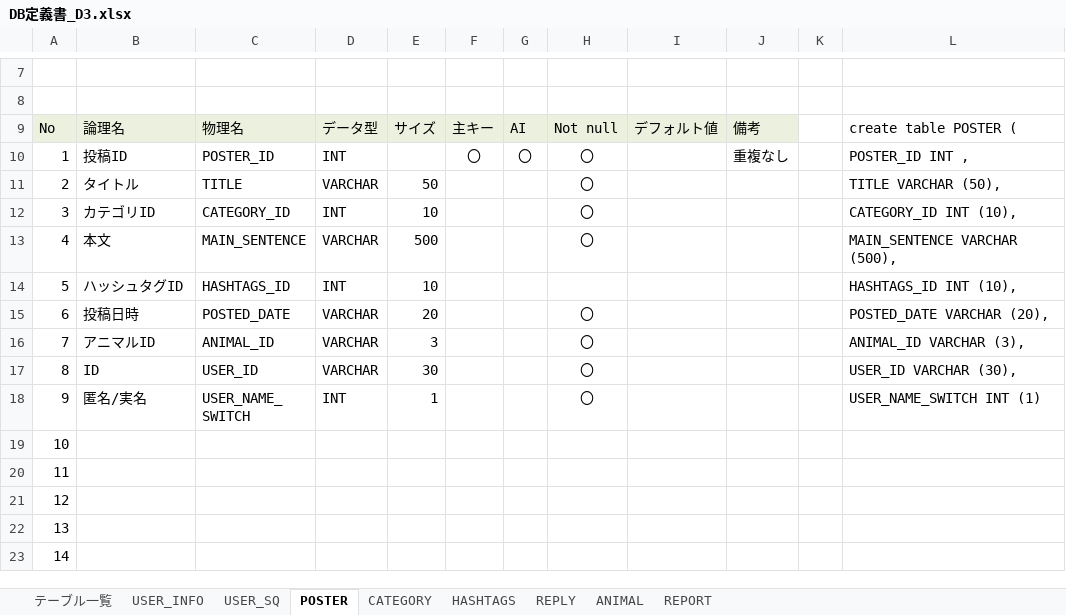
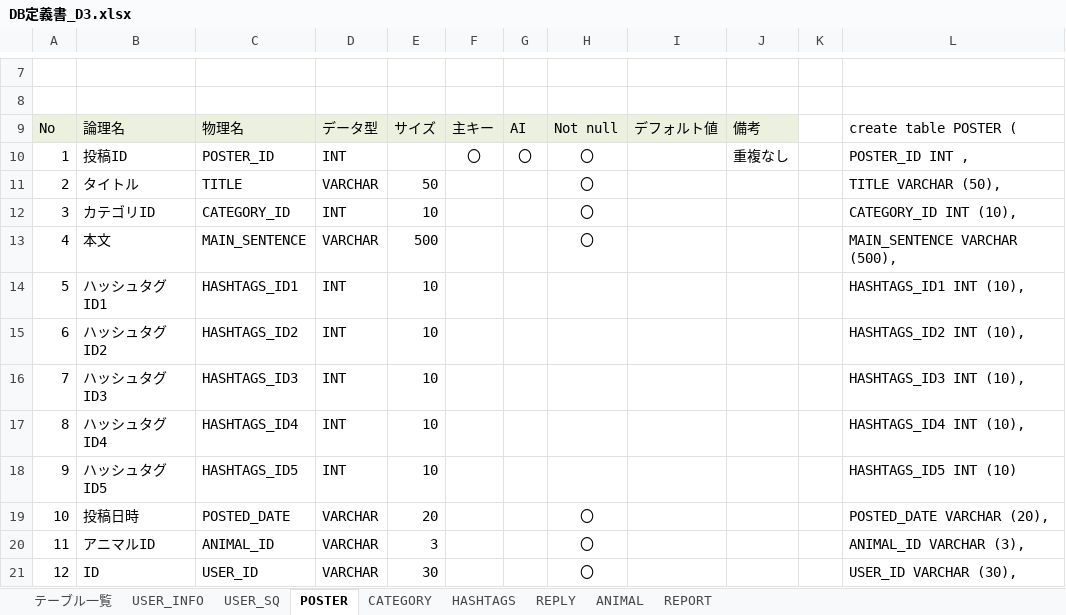
Before and after one commit to dojo2023/D-3, an Excel workbook: doc/DB定義書_D3.xlsx, sheet POSTER, drawn as a sheet; only a part is shown, gaps mark what is left out; the shorter side is filled out with more unchanged rows; values as stored, in another font and other column widths than the file's, no borders; addresses are those after the commit; the diff names each change by its address in the sheet, - before the commit and + after, or states it on an @@ line.

```diff
--- a/doc/DB定義書_D3.xlsx (sheet POSTER)
+++ b/doc/DB定義書_D3.xlsx (sheet POSTER)
-B14: ハッシュタグID
+B14: ハッシュタグID1
-C14: HASHTAGS_ID
+C14: HASHTAGS_ID1
-L14: HASHTAGS_ID INT (10),
+L14: HASHTAGS_ID1 INT (10),
+row 15: 6 | ハッシュタグID2 | HASHTAGS_ID2 | INT | 10 |  |  |  |  |  |  | HASHTAGS_ID2 INT (10),
+row 16: 7 | ハッシュタグID3 | HASHTAGS_ID3 | INT | 10 |  |  |  |  |  |  | HASHTAGS_ID3 INT (10),
+row 17: 8 | ハッシュタグID4 | HASHTAGS_ID4 | INT | 10 |  |  |  |  |  |  | HASHTAGS_ID4 INT (10),
+row 18: 9 | ハッシュタグID5 | HASHTAGS_ID5 | INT | 10 |  |  |  |  |  |  | HASHTAGS_ID5 INT (10)
@@ column A renumbered between rows 19 and 33 @@
```
Also changed, not shown: formulas that keep their value, 3 other files.
